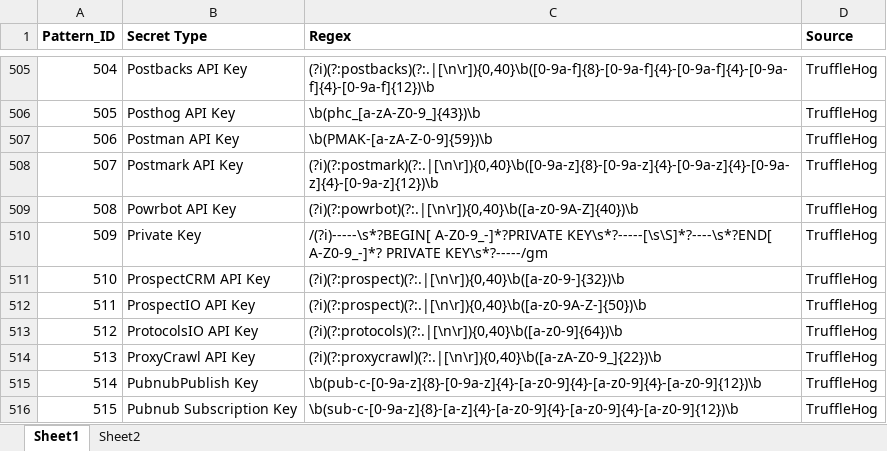
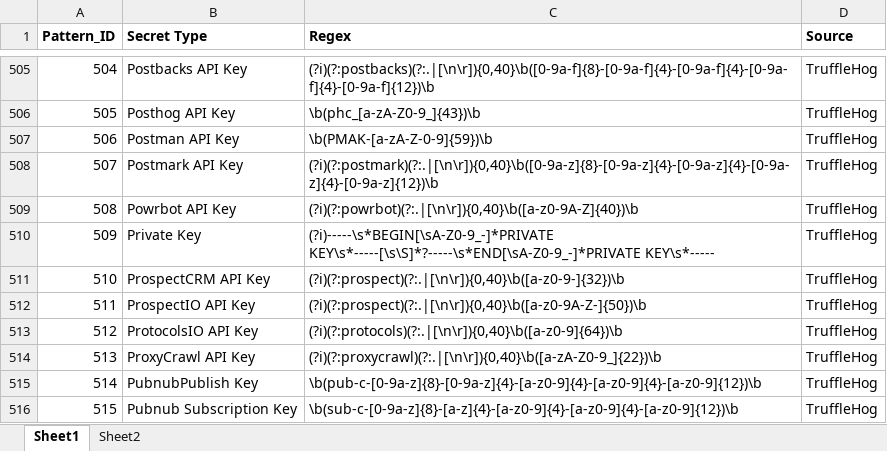
Before and after one commit to eylonK14/HardcodedSecretsAgent, an Excel workbook: agent/APIregex.xlsx, sheet Sheet1, drawn as a sheet; only a part is shown, gaps mark what is left out; values as stored, in another font and other column widths than the file's, no borders; the diff names each change by its address in the sheet, - before the commit and + after, or states it on an @@ line.

```diff
--- a/agent/APIregex.xlsx (sheet Sheet1)
+++ b/agent/APIregex.xlsx (sheet Sheet1)
-C510 (Regex): /(?i)-----\s*?BEGIN[ A-Z0-9_-]*?PRIVATE KEY\s*?-----[\s\S]*?----\s*?END[ A-Z0-9_-]*? PRIVATE KEY\s*?-----/gm
+C510 (Regex): (?i)-----\s*BEGIN[\sA-Z0-9_-]*PRIVATE KEY\s*-----[\s\S]*?-----\s*END[\sA-Z0-9_-]*PRIVATE KEY\s*-----
```
Also changed, not shown: 3 other files.
